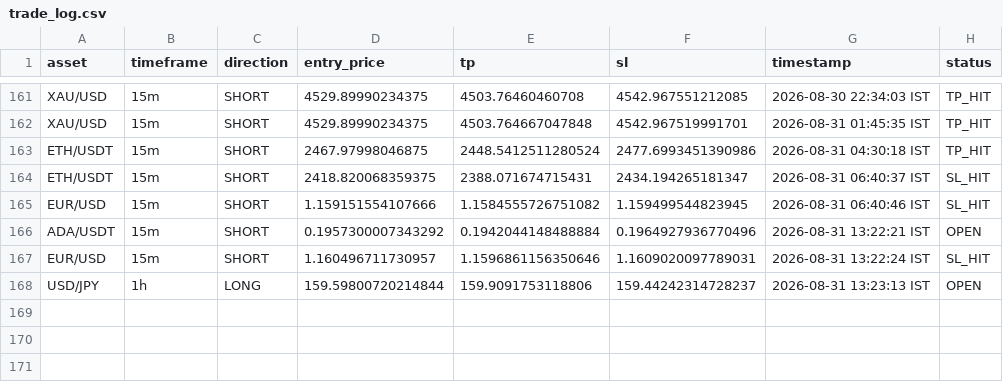
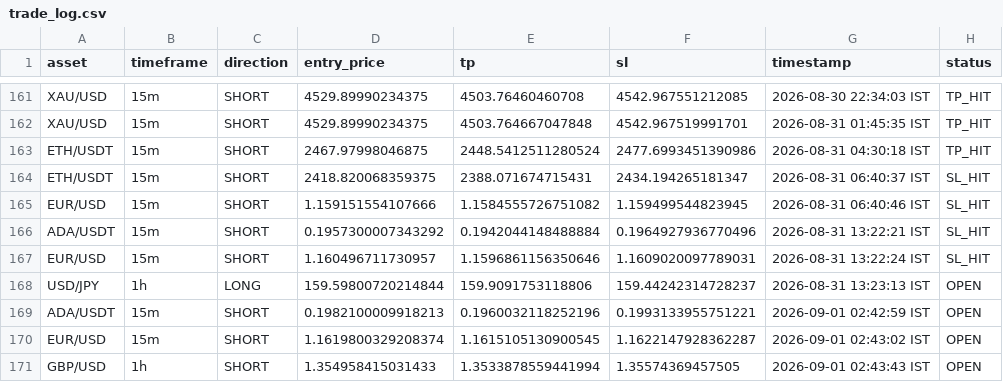
Before and after one commit to deepak3039/ai-trading-scanner, a CSV file: trade_log.csv, drawn as a sheet; only a part is shown, gaps mark what is left out.

```diff
--- a/trade_log.csv
+++ b/trade_log.csv
@@ -165,4 +165,7 @@ ETH/USDT,15m,SHORT,2418.820068359375,2388.071674715431,2434.194265181347,2026-08
 EUR/USD,15m,SHORT,1.159151554107666,1.1584555726751082,1.159499544823945,2026-08-31 06:40:46 IST,SL_HIT
-ADA/USDT,15m,SHORT,0.1957300007343292,0.1942044148488884,0.1964927936770496,2026-08-31 13:22:21 IST,OPEN
+ADA/USDT,15m,SHORT,0.1957300007343292,0.1942044148488884,0.1964927936770496,2026-08-31 13:22:21 IST,SL_HIT
 EUR/USD,15m,SHORT,1.160496711730957,1.1596861156350646,1.1609020097789031,2026-08-31 13:22:24 IST,SL_HIT
 USD/JPY,1h,LONG,159.59800720214844,159.9091753118806,159.44242314728237,2026-08-31 13:23:13 IST,OPEN
+ADA/USDT,15m,SHORT,0.1982100009918213,0.1960032118252196,0.1993133955751221,2026-09-01 02:42:59 IST,OPEN
+EUR/USD,15m,SHORT,1.1619800329208374,1.1615105130900545,1.1622147928362287,2026-09-01 02:43:02 IST,OPEN
+GBP/USD,1h,SHORT,1.354958415031433,1.3533878559441994,1.35574369457505,2026-09-01 02:43:43 IST,OPEN
```
